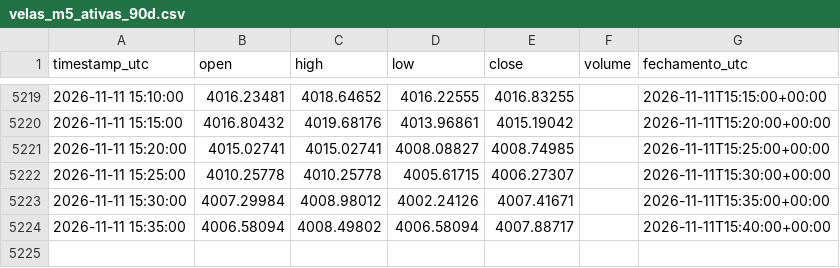
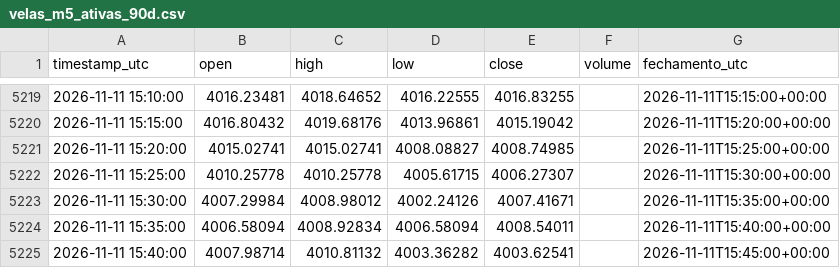
Before and after one commit to loucoparasempre00-ship-it/xauusd-bot-v2-, a CSV file: data/velas_m5_ativas_90d.csv, drawn as a sheet; only a part is shown, gaps mark what is left out.

```diff
--- a/data/velas_m5_ativas_90d.csv
+++ b/data/velas_m5_ativas_90d.csv
@@ -5223,2 +5223,3 @@ timestamp_utc,open,high,low,close,volume,fechamento_utc
 2026-11-11 15:30:00,4007.29984,4008.98012,4002.24126,4007.41671,,2026-11-11T15:35:00+00:00
-2026-11-11 15:35:00,4006.58094,4008.49802,4006.58094,4007.88717,,2026-11-11T15:40:00+00:00
+2026-11-11 15:35:00,4006.58094,4008.92834,4006.58094,4008.54011,,2026-11-11T15:40:00+00:00
+2026-11-11 15:40:00,4007.98714,4010.81132,4003.36282,4003.62541,,2026-11-11T15:45:00+00:00
```
Also changed, not shown: 10 other files.
